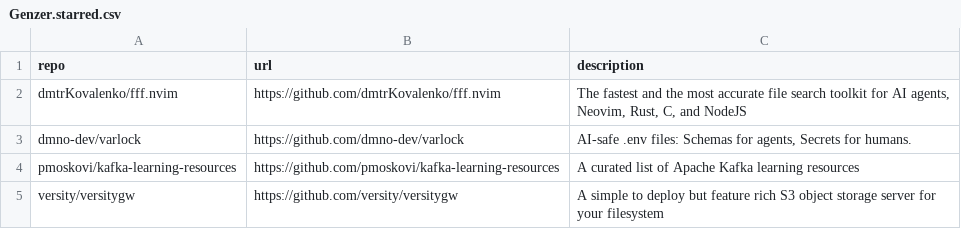
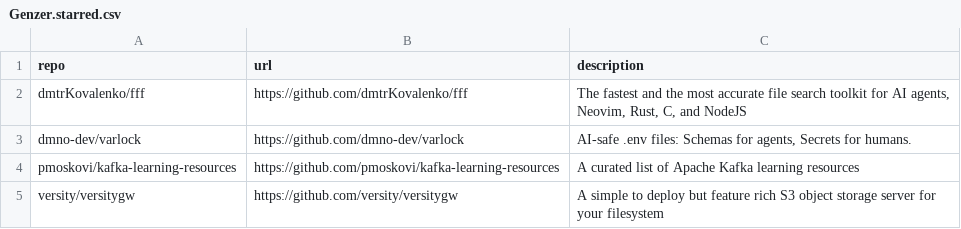
Before and after one commit to Genzer/starred-github-repos, a CSV file: Genzer.starred.csv, drawn as a sheet; only a part is shown.

```diff
--- a/Genzer.starred.csv
+++ b/Genzer.starred.csv
@@ -1,3 +1,3 @@
 "repo","url","description"
-"dmtrKovalenko/fff.nvim","https://github.com/dmtrKovalenko/fff.nvim","The fastest and the most accurate file search toolkit for AI agents, Neovim, Rust, C, and NodeJS"
+"dmtrKovalenko/fff","https://github.com/dmtrKovalenko/fff","The fastest and the most accurate file search toolkit for AI agents, Neovim, Rust, C, and NodeJS"
 "dmno-dev/varlock","https://github.com/dmno-dev/varlock","AI-safe .env files: Schemas for agents, Secrets for humans."
```
